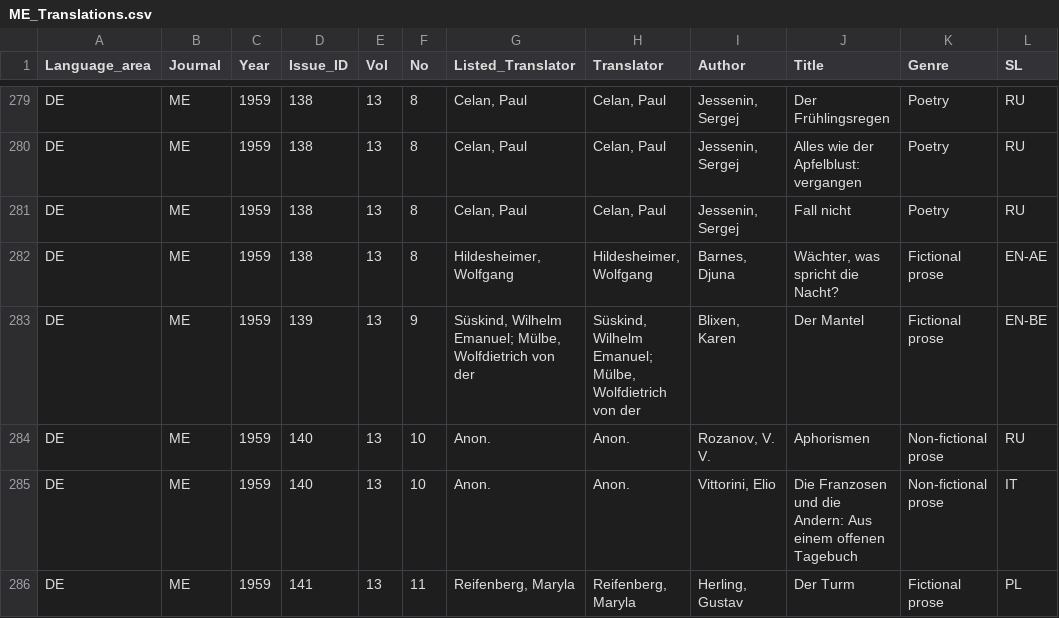
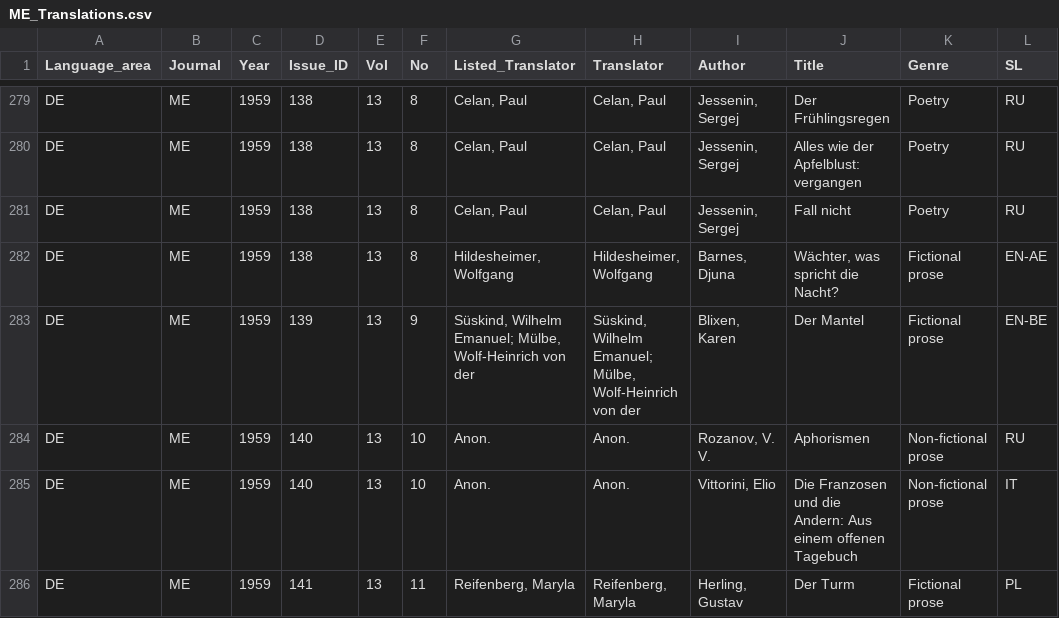
Before and after one commit to Spaces-of-Translation/SpaTrEM_Database, a CSV file: Datasets/translations/ME_Translations.csv, drawn as a sheet; only a part is shown, gaps mark what is left out; the diff names each change by its address in the sheet, - before the commit and + after, or states it on an @@ line.

```diff
--- a/Datasets/translations/ME_Translations.csv
+++ b/Datasets/translations/ME_Translations.csv
-G283 (Listed_Translator): …Emanuel; Mülbe, Wolfdietrich von der
+G283 (Listed_Translator): …Emanuel; Mülbe, Wolf-Heinrich von der
-H283 (Translator): …Emanuel; Mülbe, Wolfdietrich von der
+H283 (Translator): …Emanuel; Mülbe, Wolf-Heinrich von der
```
Also changed, not shown: Datasets/translations/MO_Translations.csv, Datasets/translators/DE_Translators.csv.
